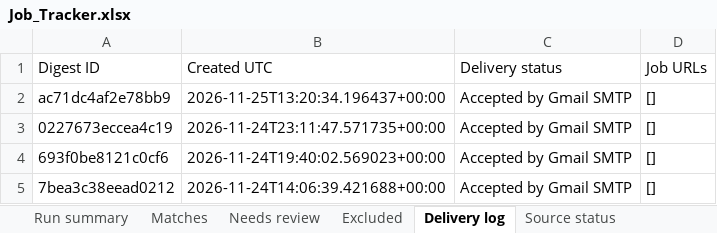
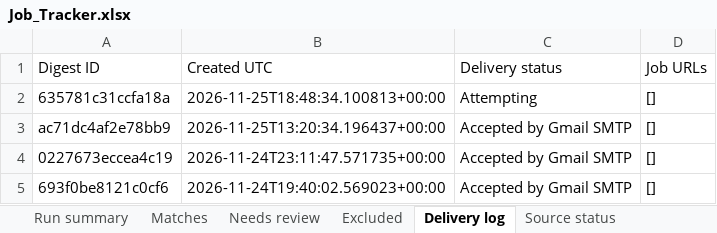
Before and after one commit to Sundharanandh/NAUKRI, an Excel workbook: Job_Tracker.xlsx, sheet Delivery log, drawn as a sheet; only a part is shown; the shorter side is filled out with more unchanged rows; values as stored, in another font and other column widths than the file's, no borders; the diff names each change by its address in the sheet, - before the commit and + after, or states it on an @@ line.

```diff
--- a/Job_Tracker.xlsx (sheet Delivery log)
+++ b/Job_Tracker.xlsx (sheet Delivery log)
+row 2: 635781c31ccfa18a | 2026-11-25T18:48:34.100813+00:00 | Attempting | []
```
Also changed, not shown: sheet Excluded, sheet Needs review, sheet Run summary, sheet Source status, 2 other files.
